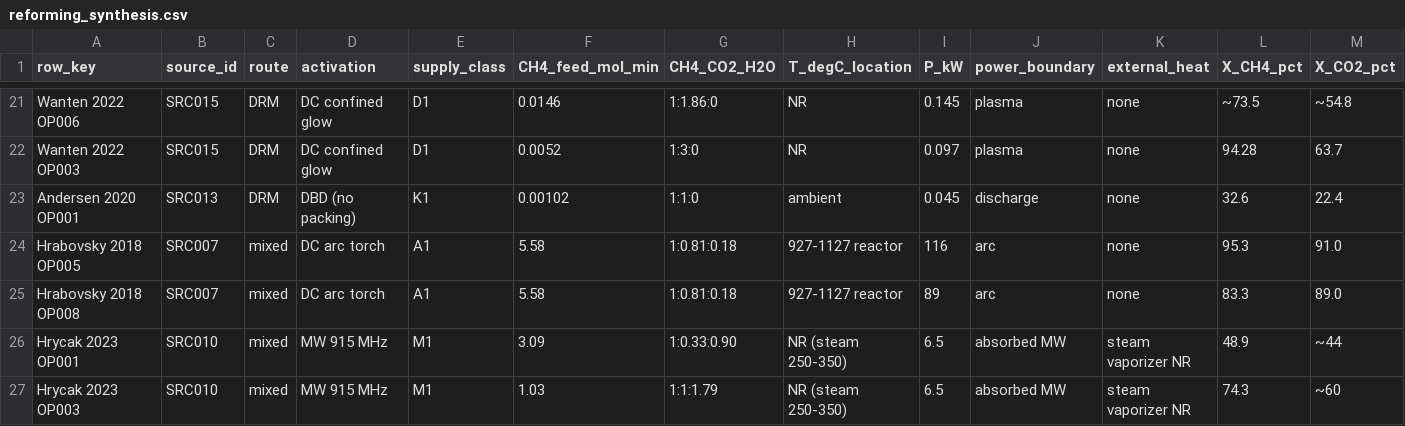
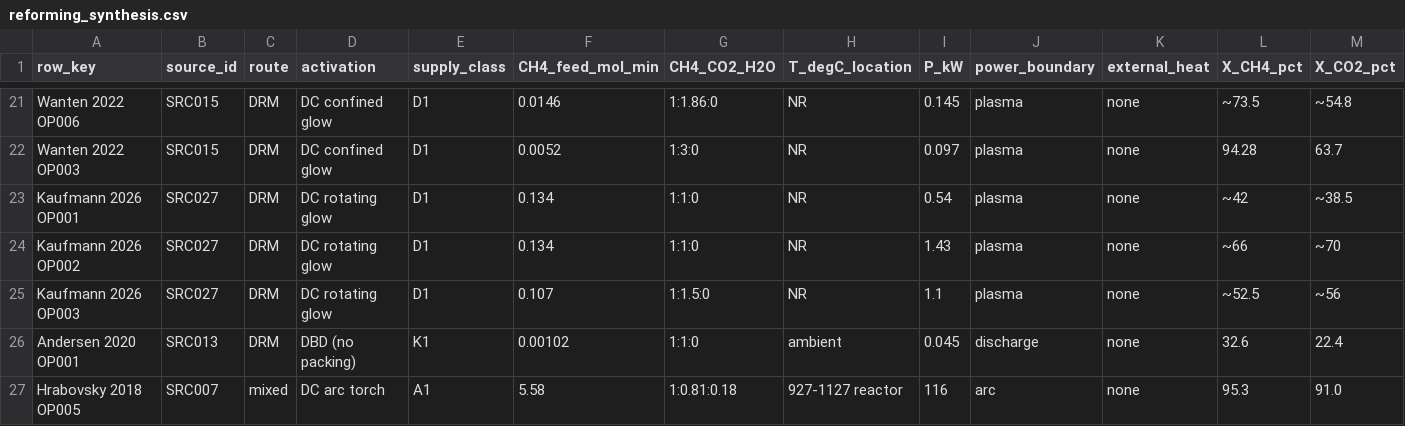
Before and after one commit to bulfinb/plasma-power-supply-constraints, a CSV file: literature_reforming/0_synthesis/reforming_synthesis.csv, drawn as a sheet; only a part is shown, gaps mark what is left out; the shorter side is filled out with more unchanged rows; rows hold the shown columns only; the diff names each change by its address in the sheet, - before the commit and + after, or states it on an @@ line.

Commit message:
Reforming: add Kaufmann et al. 2026 (SRC027), rotating DC glow-to-arc DRM, ~0.5-1.7 kW, power-electronic current control
Identified by BB (S034, R030; missed by the S033 recency check). Extracted OP001-OP003 from Fig. 13a/b:
EC_CH4 574-1178 kJ/mol (plasma), 640-1313 (DC supply output); 22.414 L/mol assumed (SLM reference not
stated, +9% at 24.46). Open for human check: author EC range only roughly reproduced (C003); text 1660 W vs
1430 W from SEI x flow (C004). Synthesis, x-vs-EC figures and Table 1 rebuilt (D1 class); next free source ID SRC028.

```diff
--- a/literature_reforming/0_synthesis/reforming_synthesis.csv
+++ b/literature_reforming/0_synthesis/reforming_synthesis.csv
+row 23: Kaufmann 2026 OP001 | SRC027 | DRM | DC rotating glow | D1 | 0.134 | 1:1:0 | NR | 0.54 | plasma | none | ~42 | ~38.5
+row 24: Kaufmann 2026 OP002 | SRC027 | DRM | DC rotating glow | D1 | 0.134 | 1:1:0 | NR | 1.43 | plasma | none | ~66 | ~70
+row 25: Kaufmann 2026 OP003 | SRC027 | DRM | DC rotating glow | D1 | 0.107 | 1:1.5:0 | NR | 1.1 | plasma | none | ~52.5 | ~56
```
Also changed, not shown: 17 other files.
